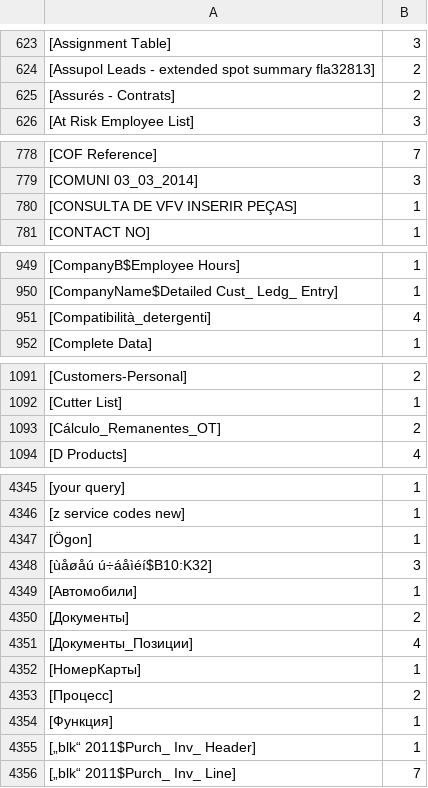
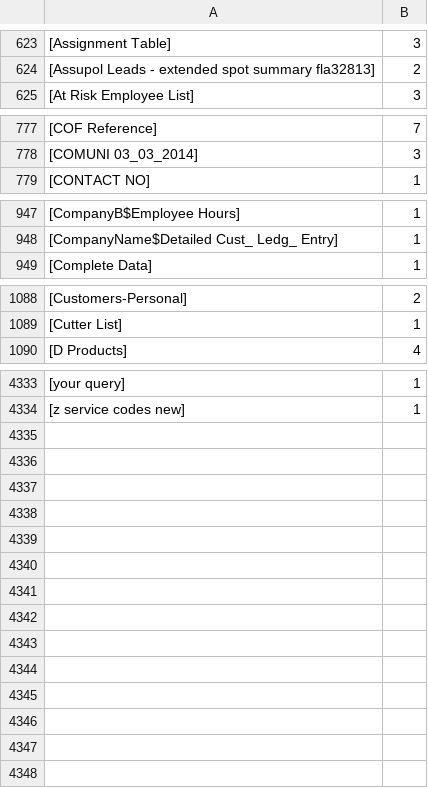
Before and after one commit to pruzko/hakuin, a CSV file: data/corpuses/tables_case_sensitive_escaped.csv, drawn as a sheet; only a part is shown, gaps mark what is left out; the diff covers the shown part only.

```diff
--- a/data/corpuses/tables_case_sensitive_escaped.csv
+++ b/data/corpuses/tables_case_sensitive_escaped.csv
@@ -624,3 +624,2 @@
 [Assupol Leads - extended spot summary fla32813],2
-[Assurés - Contrats],2
 [At Risk Employee List],3
@@ -779,3 +778,2 @@
 [COMUNI 03_03_2014],3
-[CONSULTA DE VFV INSERIR PEÇAS],1
 [CONTACT NO],1
@@ -950,3 +948,2 @@
 [CompanyName$Detailed Cust_ Ledg_ Entry],1
-[Compatibilità_detergenti],4
 [Complete Data],1
@@ -1092,3 +1089,2 @@
 [Cutter List],1
-[Cálculo_Remanentes_OT],2
 [D Products],4
@@ -4346,11 +4334 @@
 [z service codes new],1
-[Ögon],1
-[ùåøåú ú÷áåìéí$B10:K32],3
-[Автомобили],1
-[Документы],2
-[Документы_Позиции],4
-[НомерКарты],1
-[Процесс],2
-[Функция],1
-[„blk“ 2011$Purch_ Inv_ Header],1
-[„blk“ 2011$Purch_ Inv_ Line],7
```
Also changed, not shown: 8 removed rows elsewhere in this file, data/corpuses/columns_foreign.csv, data/corpuses/owners_case_sensitive.csv, 13 other files.
